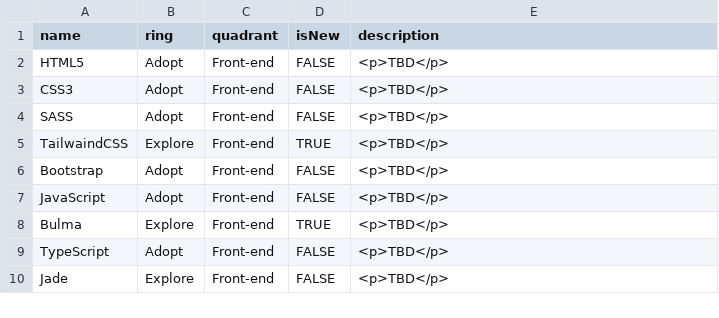
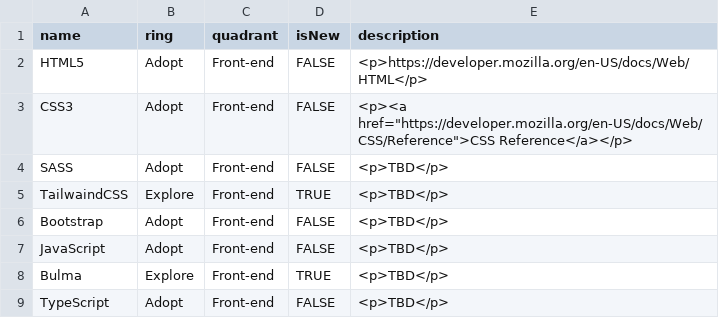
Before and after one commit to SivarajAmbat/shared-public, a CSV file: NET Web Developer Skills Radar by Sivaraj.csv, drawn as a sheet; only a part is shown; the shorter side is filled out with more unchanged rows.

Commit message:
Update NET Web Developer Skills Radar by Sivaraj.csv

```diff
--- a/NET Web Developer Skills Radar by Sivaraj.csv
+++ b/NET Web Developer Skills Radar by Sivaraj.csv
@@ -1,4 +1,4 @@
 name,ring,quadrant,isNew,description
-HTML5,Adopt,Front-end,FALSE,<p>TBD</p>
-CSS3,Adopt,Front-end,FALSE,<p>TBD</p>
+HTML5,Adopt,Front-end,FALSE,<p>https://developer.mozilla.org/en-US/docs/Web/HTML</p>
+CSS3,Adopt,Front-end,FALSE,<p><a href="https://developer.mozilla.org/en-US/docs/Web/CSS/Reference">CSS Reference</a></p>
 SASS,Adopt,Front-end,FALSE,<p>TBD</p>
```
